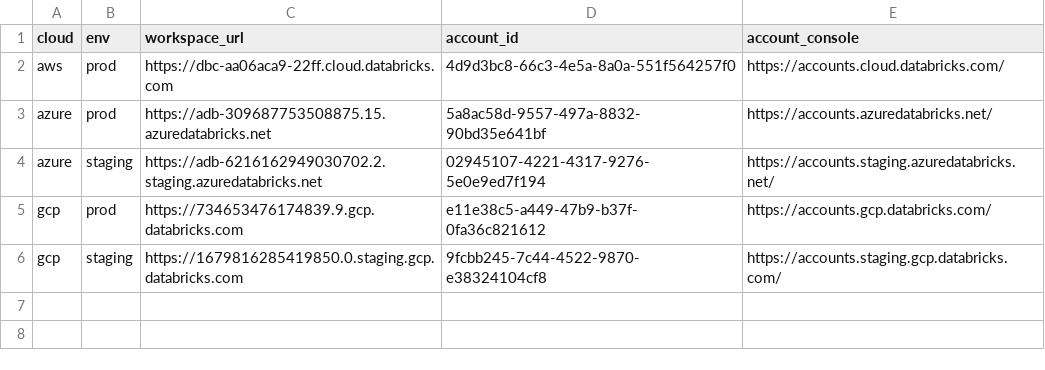
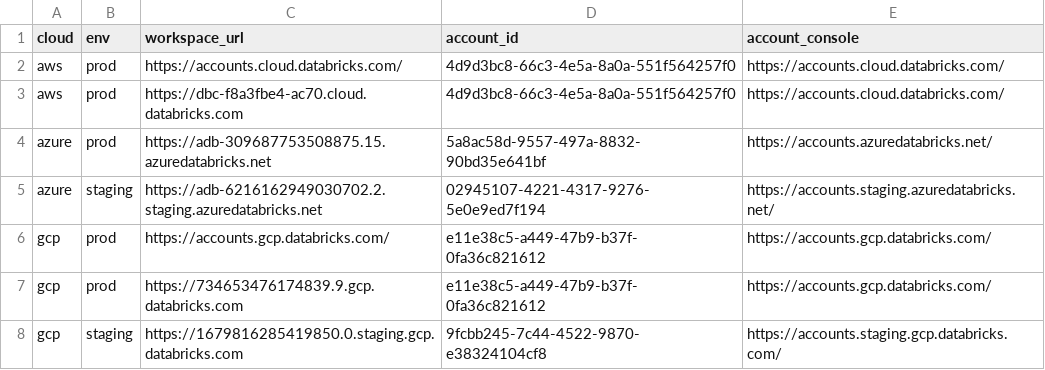
Before and after one commit to mgyucht/databricks-vscode, a CSV file: ops/environments/wiki/envs.csv, drawn as a sheet.

Commit message:
Updated `wiki` page

```diff
--- a/ops/environments/wiki/envs.csv
+++ b/ops/environments/wiki/envs.csv
@@ -1,5 +1,7 @@
 cloud,env,workspace_url,account_id,account_console
-aws,prod,https://dbc-aa06aca9-22ff.cloud.databricks.com,4d9d3bc8-66c3-4e5a-8a0a-551f564257f0,https://accounts.cloud.databricks.com/
+aws,prod,https://accounts.cloud.databricks.com/,4d9d3bc8-66c3-4e5a-8a0a-551f564257f0,https://accounts.cloud.databricks.com/
+aws,prod,https://dbc-f8a3fbe4-ac70.cloud.databricks.com,4d9d3bc8-66c3-4e5a-8a0a-551f564257f0,https://accounts.cloud.databricks.com/
 azure,prod,https://adb-309687753508875.15.azuredatabricks.net,5a8ac58d-9557-497a-8832-90bd35e641bf,https://accounts.azuredatabricks.net/
 azure,staging,https://adb-6216162949030702.2.staging.azuredatabricks.net,02945107-4221-4317-9276-5e0e9ed7f194,https://accounts.staging.azuredatabricks.net/
+gcp,prod,https://accounts.gcp.databricks.com/,e11e38c5-a449-47b9-b37f-0fa36c821612,https://accounts.gcp.databricks.com/
 gcp,prod,https://734653476174839.9.gcp.databricks.com,e11e38c5-a449-47b9-b37f-0fa36c821612,https://accounts.gcp.databricks.com/
```
Also changed, not shown: 2 other files.
